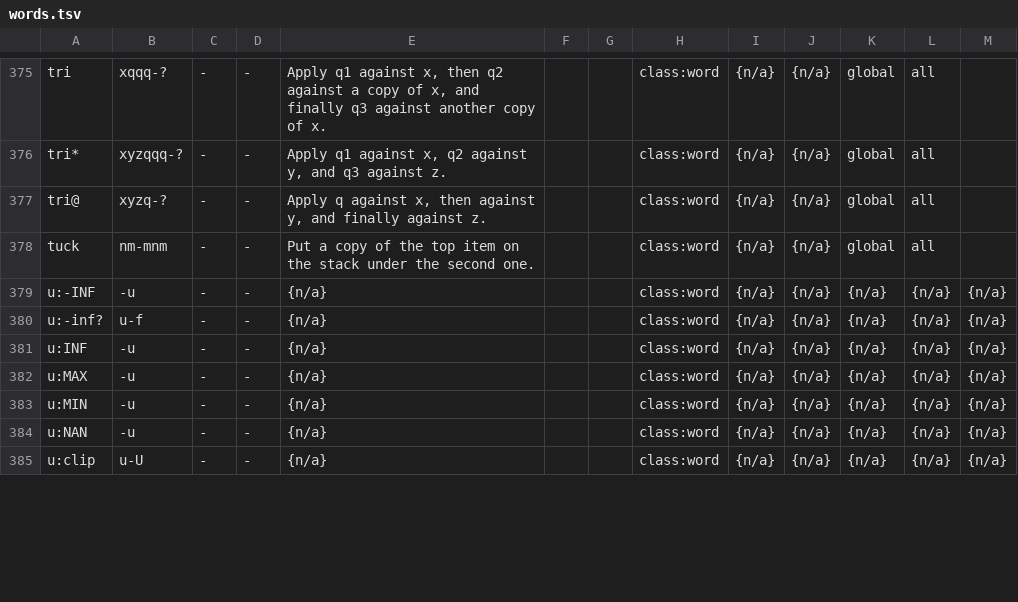
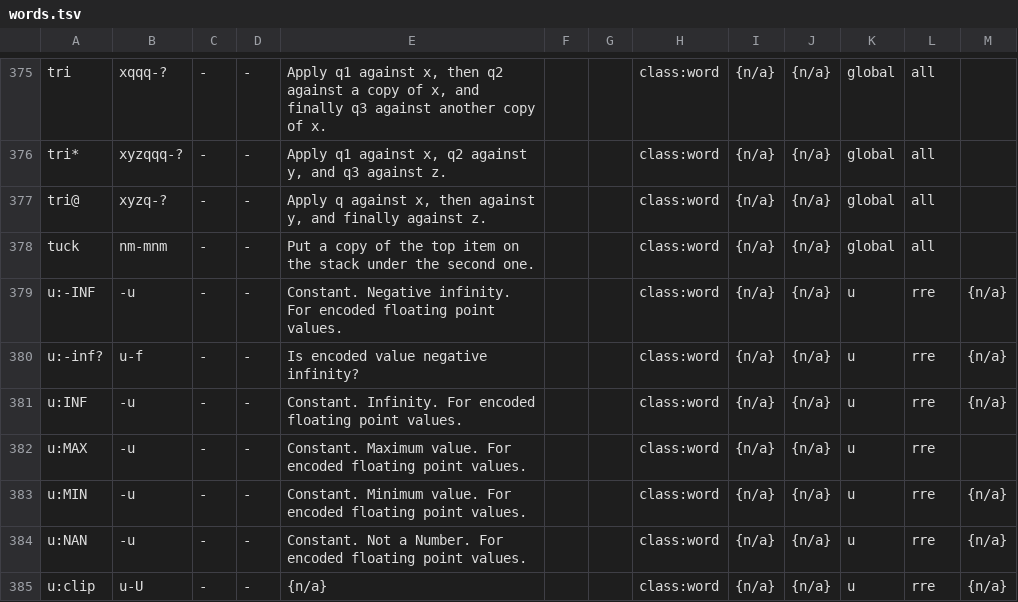
Before and after one commit to crcx/retroforth, a TSV file: words.tsv, drawn as a sheet; only a part is shown, gaps mark what is left out; the diff covers the shown part only.

Commit message:
fill in some missing details on f: and u: words
FossilOrigin-Name: 72309d3fb38a0f1d888369ce2daa2fa05733ecd788bf6afdd38656cf025b7897

```diff
--- a/words.tsv
+++ b/words.tsv
@@ -378,8 +378,8 @@ tri@	xyzq-?	-	-	Apply q against x, then against y, and finally against z.			clas
 tuck	nm-mnm	-	-	Put a copy of the top item on the stack under the second one.			class:word	{n/a}	{n/a}	global	all	
-u:-INF	-u	-	-	{n/a}			class:word	{n/a}	{n/a}	{n/a}	{n/a}	{n/a}
-u:-inf?	u-f	-	-	{n/a}			class:word	{n/a}	{n/a}	{n/a}	{n/a}	{n/a}
-u:INF	-u	-	-	{n/a}			class:word	{n/a}	{n/a}	{n/a}	{n/a}	{n/a}
-u:MAX	-u	-	-	{n/a}			class:word	{n/a}	{n/a}	{n/a}	{n/a}	{n/a}
-u:MIN	-u	-	-	{n/a}			class:word	{n/a}	{n/a}	{n/a}	{n/a}	{n/a}
-u:NAN	-u	-	-	{n/a}			class:word	{n/a}	{n/a}	{n/a}	{n/a}	{n/a}
-u:clip	u-U	-	-	{n/a}			class:word	{n/a}	{n/a}	{n/a}	{n/a}	{n/a}
+u:-INF	-u	-	-	Constant. Negative infinity.  For encoded floating point values.			class:word	{n/a}	{n/a}	u	rre	{n/a}
+u:-inf?	u-f	-	-	Is encoded value negative infinity?			class:word	{n/a}	{n/a}	u	rre	{n/a}
+u:INF	-u	-	-	Constant. Infinity. For encoded floating point values.			class:word	{n/a}	{n/a}	u	rre	{n/a}
+u:MAX	-u	-	-	Constant. Maximum value. For encoded floating point values.			class:word	{n/a}	{n/a}	u	rre	
+u:MIN	-u	-	-	Constant. Minimum value. For encoded floating point values.			class:word	{n/a}	{n/a}	u	rre	{n/a}
+u:NAN	-u	-	-	Constant. Not a Number. For encoded floating point values.			class:word	{n/a}	{n/a}	u	rre	{n/a}
+u:clip	u-U	-	-	{n/a}			class:word	{n/a}	{n/a}	u	rre	{n/a}
```
Also changed, not shown: 46 edited cells elsewhere in this file, 3 other files.
